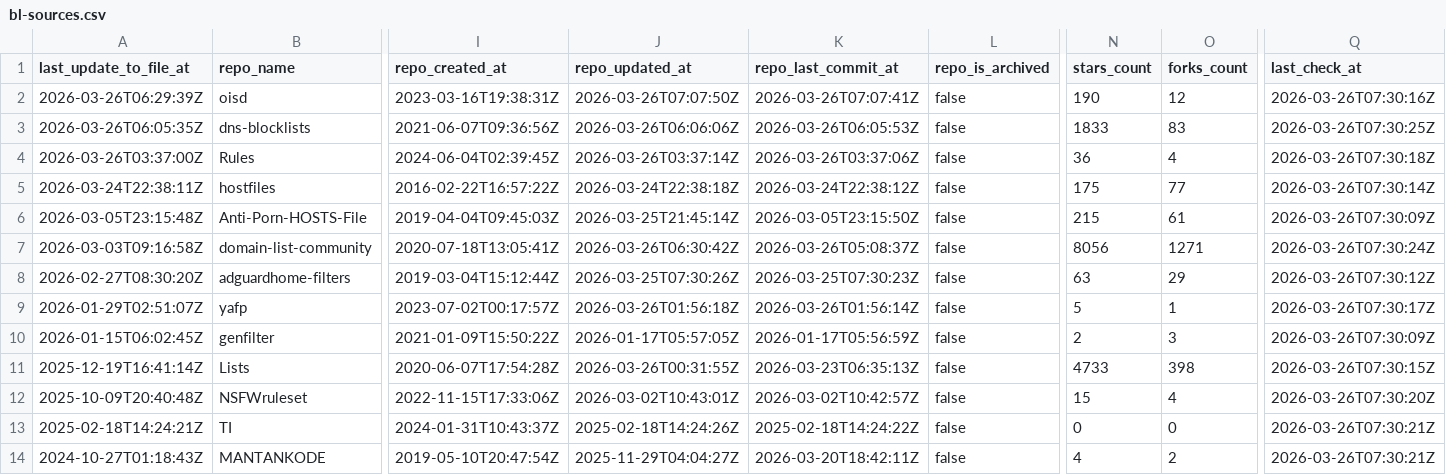
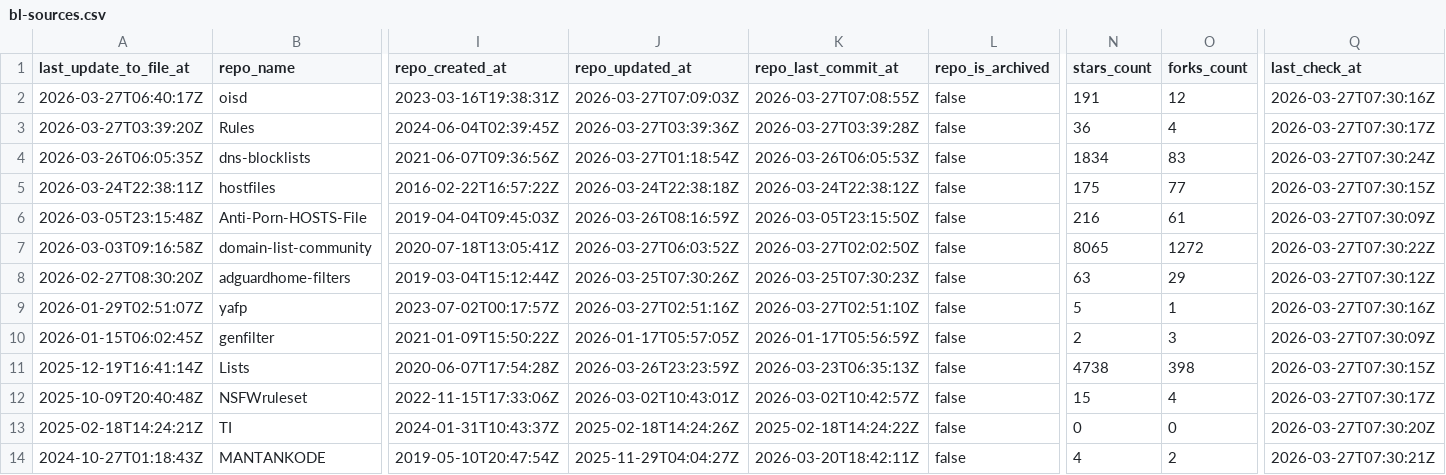
Before and after one commit to omkar861856/porn-domains, a CSV file: blacklist/bl-sources.csv, drawn as a sheet; only a part is shown, gaps mark what is left out; removed rows and columns are numbered as before the commit, all else as after; rows hold the shown columns only; the diff covers the shown part only; the diff names each change by its address in the sheet, - before the commit and + after, or states it on an @@ line.

Commit message:
[AUTO] Rebuild CSV files for sources
Runtime: 00h:00m:23s

```diff
--- a/blacklist/bl-sources.csv
+++ b/blacklist/bl-sources.csv
-A2 (last_update_to_file_at): 2026-03-26T06:29:39Z
+A2 (last_update_to_file_at): 2026-03-27T06:40:17Z
-J2 (repo_updated_at): 2026-03-26T07:07:50Z
+J2 (repo_updated_at): 2026-03-27T07:09:03Z
-K2 (repo_last_commit_at): 2026-03-26T07:07:41Z
+K2 (repo_last_commit_at): 2026-03-27T07:08:55Z
-N2 (stars_count): 190
+N2 (stars_count): 191
-Q2 (last_check_at): 2026-03-26T07:30:16Z
+Q2 (last_check_at): 2026-03-27T07:30:16Z
+row 3: 2026-03-27T03:39:20Z | Rules | 2024-06-04T02:39:45Z | 2026-03-27T03:39:36Z | 2026-03-27T03:39:28Z | false | 36 | 4 | 2026-03-27T07:30:17Z
-J4 (repo_updated_at): 2026-03-26T06:06:06Z
+J4 (repo_updated_at): 2026-03-27T01:18:54Z
-N4 (stars_count): 1833
+N4 (stars_count): 1834
-Q4 (last_check_at): 2026-03-26T07:30:25Z
+Q4 (last_check_at): 2026-03-27T07:30:24Z
-row 4: 2026-03-26T03:37:00Z | Rules | 2024-06-04T02:39:45Z | 2026-03-26T03:37:14Z | 2026-03-26T03:37:06Z | false | 36 | 4 | 2026-03-26T07:30:18Z
-Q5 (last_check_at): 2026-03-26T07:30:14Z
+Q5 (last_check_at): 2026-03-27T07:30:15Z
-J6 (repo_updated_at): 2026-03-25T21:45:14Z
+J6 (repo_updated_at): 2026-03-26T08:16:59Z
-N6 (stars_count): 215
+N6 (stars_count): 216
-Q6 (last_check_at): 2026-03-26T07:30:09Z
+Q6 (last_check_at): 2026-03-27T07:30:09Z
-J7 (repo_updated_at): 2026-03-26T06:30:42Z
+J7 (repo_updated_at): 2026-03-27T06:03:52Z
-K7 (repo_last_commit_at): 2026-03-26T05:08:37Z
+K7 (repo_last_commit_at): 2026-03-27T02:02:50Z
-N7 (stars_count): 8056
+N7 (stars_count): 8065
-O7 (forks_count): 1271
+O7 (forks_count): 1272
-Q7 (last_check_at): 2026-03-26T07:30:24Z
+Q7 (last_check_at): 2026-03-27T07:30:22Z
-Q8 (last_check_at): 2026-03-26T07:30:12Z
+Q8 (last_check_at): 2026-03-27T07:30:12Z
-J9 (repo_updated_at): 2026-03-26T01:56:18Z
+J9 (repo_updated_at): 2026-03-27T02:51:16Z
-K9 (repo_last_commit_at): 2026-03-26T01:56:14Z
+K9 (repo_last_commit_at): 2026-03-27T02:51:10Z
-Q9 (last_check_at): 2026-03-26T07:30:17Z
+Q9 (last_check_at): 2026-03-27T07:30:16Z
-Q10 (last_check_at): 2026-03-26T07:30:09Z
+Q10 (last_check_at): 2026-03-27T07:30:09Z
-J11 (repo_updated_at): 2026-03-26T00:31:55Z
+J11 (repo_updated_at): 2026-03-26T23:23:59Z
-N11 (stars_count): 4733
+N11 (stars_count): 4738
-Q11 (last_check_at): 2026-03-26T07:30:15Z
+Q11 (last_check_at): 2026-03-27T07:30:15Z
-Q12 (last_check_at): 2026-03-26T07:30:20Z
+Q12 (last_check_at): 2026-03-27T07:30:17Z
-Q13 (last_check_at): 2026-03-26T07:30:21Z
+Q13 (last_check_at): 2026-03-27T07:30:20Z
-Q14 (last_check_at): 2026-03-26T07:30:21Z
+Q14 (last_check_at): 2026-03-27T07:30:21Z
```
Also changed, not shown: 33 edited cells elsewhere in this file.
